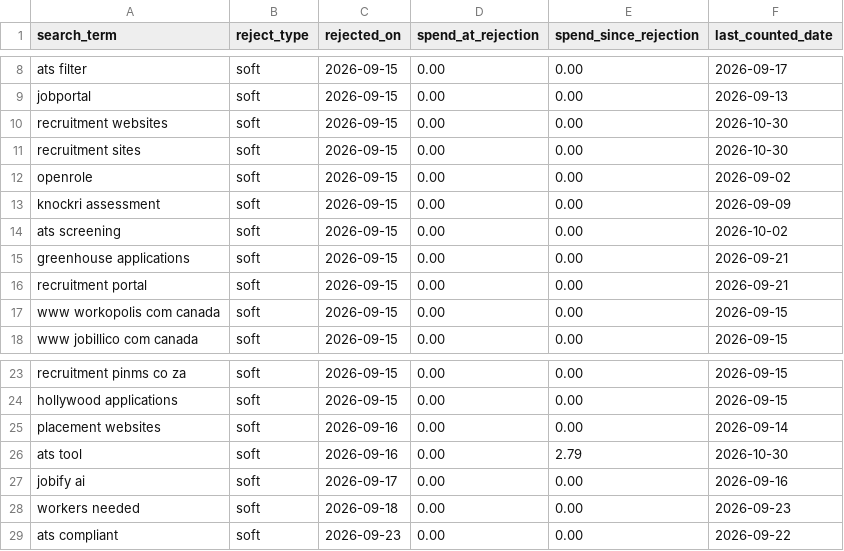
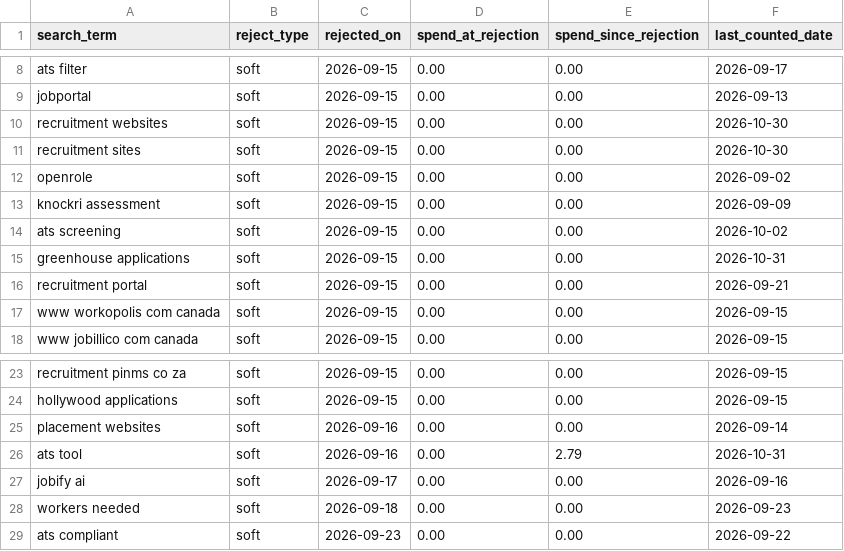
Before and after one commit to jessicagertig/paid-ads-management-pipeline, a CSV file: catalogue/rejected_terms.csv, drawn as a sheet; only a part is shown, gaps mark what is left out.

```diff
--- a/catalogue/rejected_terms.csv
+++ b/catalogue/rejected_terms.csv
@@ -14,3 +14,3 @@ knockri assessment,soft,2026-09-15,0.00,0.00,2026-09-09
 ats screening,soft,2026-09-15,0.00,0.00,2026-10-02
-greenhouse applications,soft,2026-09-15,0.00,0.00,2026-09-21
+greenhouse applications,soft,2026-09-15,0.00,0.00,2026-10-31
 recruitment portal,soft,2026-09-15,0.00,0.00,2026-09-21
@@ -25,3 +25,3 @@ hollywood applications,soft,2026-09-15,0.00,0.00,2026-09-15
 placement websites,soft,2026-09-16,0.00,0.00,2026-09-14
-ats tool,soft,2026-09-16,0.00,2.79,2026-10-30
+ats tool,soft,2026-09-16,0.00,2.79,2026-10-31
 jobify ai,soft,2026-09-17,0.00,0.00,2026-09-16
```
